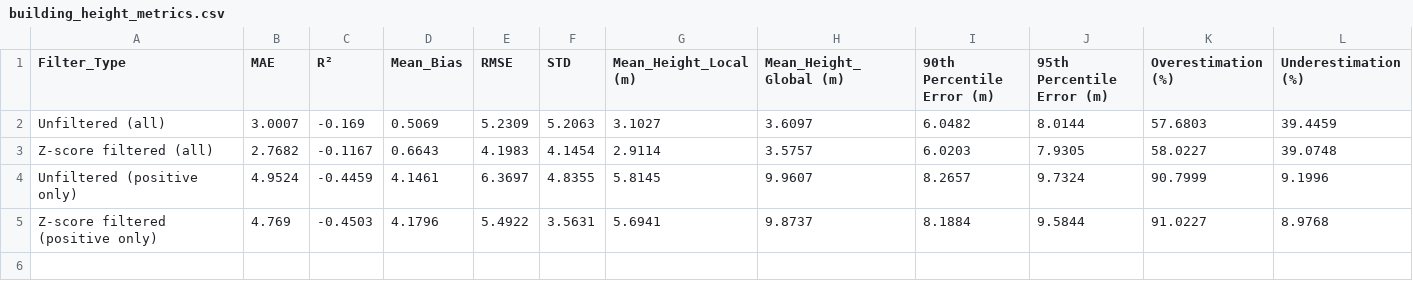
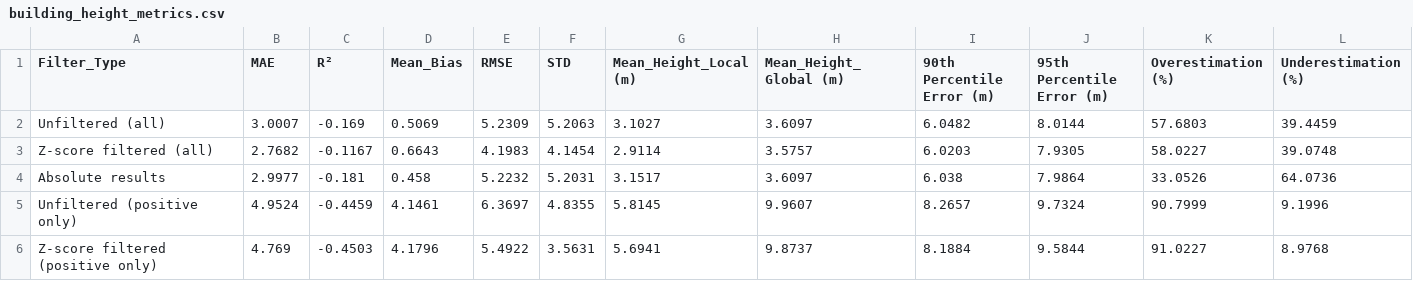
Before and after one commit to wri/cities-heat-workspace, a CSV file: results/buildings/Monterrey1/height/metrics/building_height_metrics.csv, drawn as a sheet; only a part is shown; rows hold the shown columns only; the diff names each change by its address in the sheet, - before the commit and + after, or states it on an @@ line.

```diff
--- a/results/buildings/Monterrey1/height/metrics/building_height_metrics.csv
+++ b/results/buildings/Monterrey1/height/metrics/building_height_metrics.csv
+row 4: Absolute results | 2.9977 | -0.181 | 0.458 | 5.2232 | 5.2031 | 3.1517 | 3.6097 | 6.038 | 7.9864 | 33.0526 | 64.0736
```
Also changed, not shown: results/buildings/Amsterdam/height/metrics/building_height_metrics.csv, results/buildings/Monterrey2/height/metrics/building_height_metrics.csv, 2 other files.
